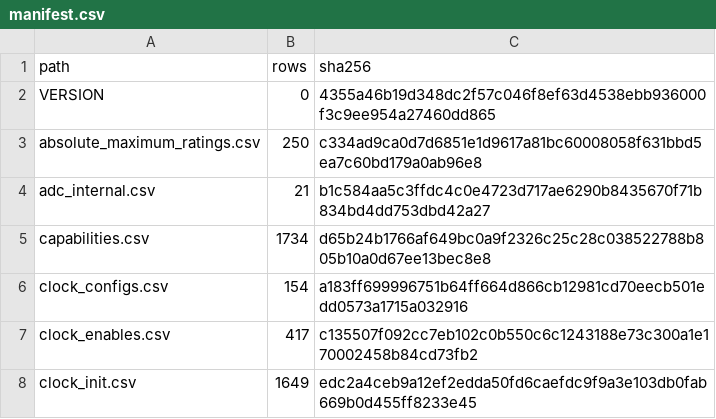
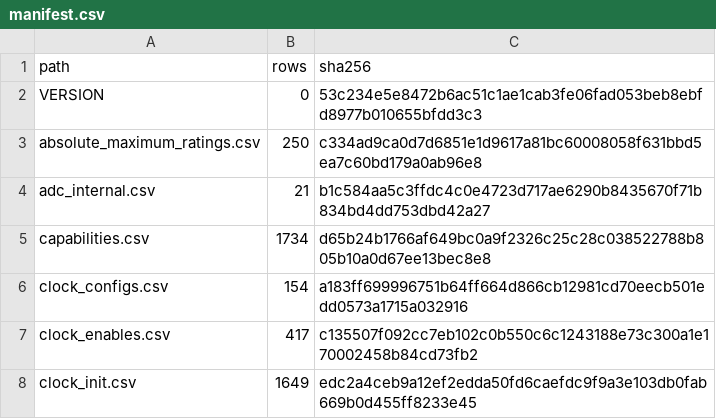
Before and after one commit to ch32-riscv-ug/ch32-device-data, a CSV file: index/manifest.csv, drawn as a sheet; only a part is shown.

Commit message:
VERSION 2 の組: 文書を組に合わせ、index/VERSION を 2 に
- index/README（日英）を今の形だけで書き直す: 公開面の2種類の表、parts（products を統合・列ごとの確度と根拠）、
  confidence の3語と空の意味、columns.csv の role、family の定義、basis の文法（節を新設）、registers の kind、
  conflicts の field・kept・alternative、`#` の列が無いこと。古くなる件数と経緯を外す（check_docs の対応する
  パターンも外す）
- evidence/README・catalog/README・README・glossary・handoff・public-surface・table-reliability の
  `#` の列・missing/partial/varies-by-package・`(=値)`・products の置き場・件数を今の形に
- index/VERSION 1 → 2

regenerate.py --full --verify --human で全段成功。

```diff
--- a/index/manifest.csv
+++ b/index/manifest.csv
@@ -1,3 +1,3 @@
 path,rows,sha256
-VERSION,0,4355a46b19d348dc2f57c046f8ef63d4538ebb936000f3c9ee954a27460dd865
+VERSION,0,53c234e5e8472b6ac51c1ae1cab3fe06fad053beb8ebfd8977b010655bfdd3c3
 absolute_maximum_ratings.csv,250,c334ad9ca0d7d6851e1d9617a81bc60008058f631bbd5ea7c60bd179a0ab96e8
```
Also changed, not shown: 15 other files.
